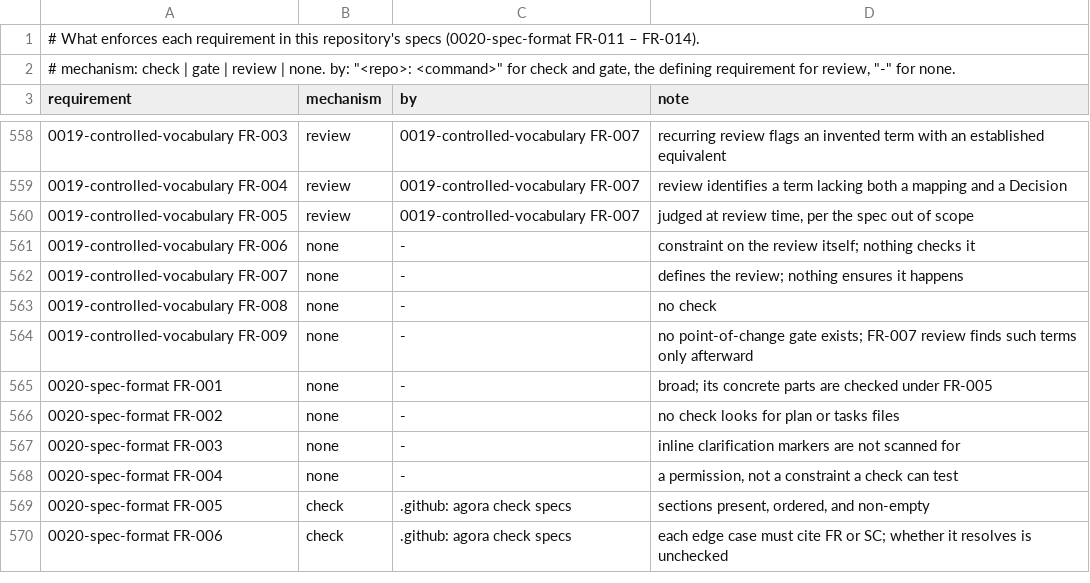
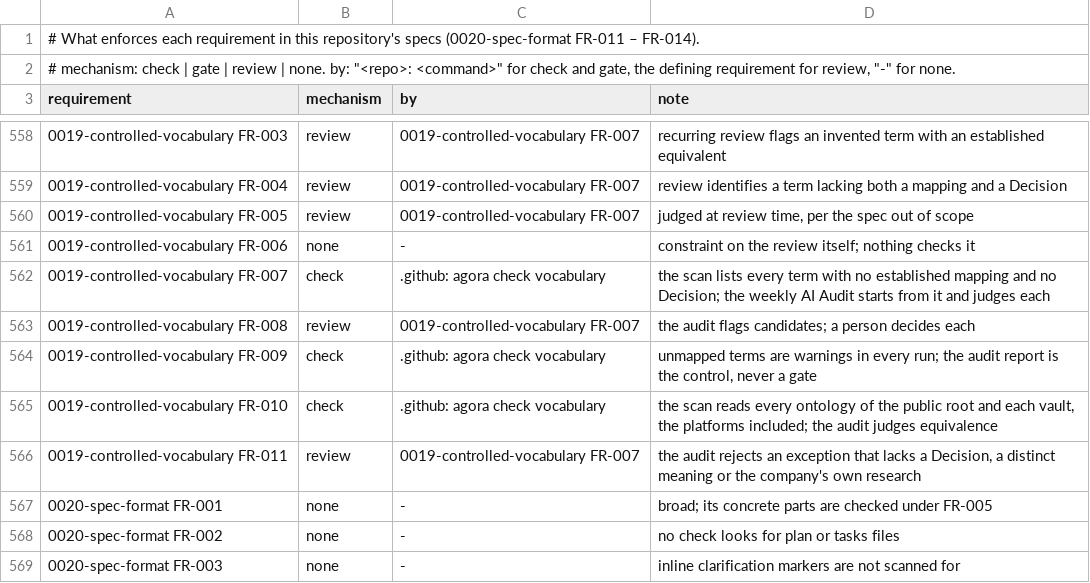
Before and after one commit to intellectual-frontiers/.github, a TSV file: spec-kit/enforcement.tsv, drawn as a sheet; only a part is shown, gaps mark what is left out; the shorter side is filled out with more unchanged rows; the diff names each change by its address in the sheet, - before the commit and + after, or states it on an @@ line.

```diff
--- a/spec-kit/enforcement.tsv
+++ b/spec-kit/enforcement.tsv
-B562 (mechanism): none
+B562 (mechanism): check
-C562 (by): -
+C562 (by): .github: agora check vocabulary
-D562 (note): defines the review; nothing ensures it happens
+D562 (note): the scan lists every term with no established mapping and no Decision; the weekly AI Audit starts from it and judges each
-B563 (mechanism): none
+B563 (mechanism): review
-C563 (by): -
+C563 (by): 0019-controlled-vocabulary FR-007
-D563 (note): no check
+D563 (note): the audit flags candidates; a person decides each
-B564 (mechanism): none
+B564 (mechanism): check
-C564 (by): -
+C564 (by): .github: agora check vocabulary
-D564 (note): no point-of-change gate exists; FR-007 review finds such terms only afterward
+D564 (note): unmapped terms are warnings in every run; the audit report is the control, never a gate
+row 565: 0019-controlled-vocabulary FR-010 | check | .github: agora check vocabulary | the scan reads every ontology of the public root and each vault, the platforms included; the audit judges equivalence
+row 566: 0019-controlled-vocabulary FR-011 | review | 0019-controlled-vocabulary FR-007 | the audit rejects an exception that lacks a Decision, a distinct meaning or the company's own research
```
Also changed, not shown: 11 other files.
